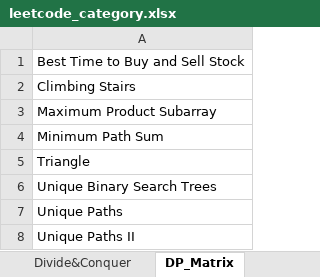
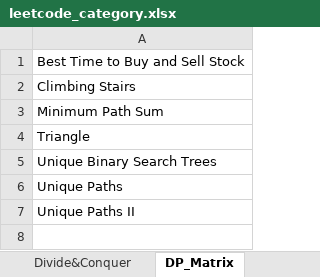
Before and after one commit to lixiangcliff/leetcode, an Excel workbook: lc/resource/leetcode_category.xlsx, sheet DP_Matrix, drawn as a sheet; values as stored, in another font and other column widths than the file's, no borders; the diff names each change by its address in the sheet, - before the commit and + after, or states it on an @@ line.

Commit message:
update Maximum_Product_Subarray

```diff
--- a/lc/resource/leetcode_category.xlsx (sheet DP_Matrix)
+++ b/lc/resource/leetcode_category.xlsx (sheet DP_Matrix)
-row 3: Maximum Product Subarray
```
Also changed, not shown: sheet DP_Sequence, 2 other files.
